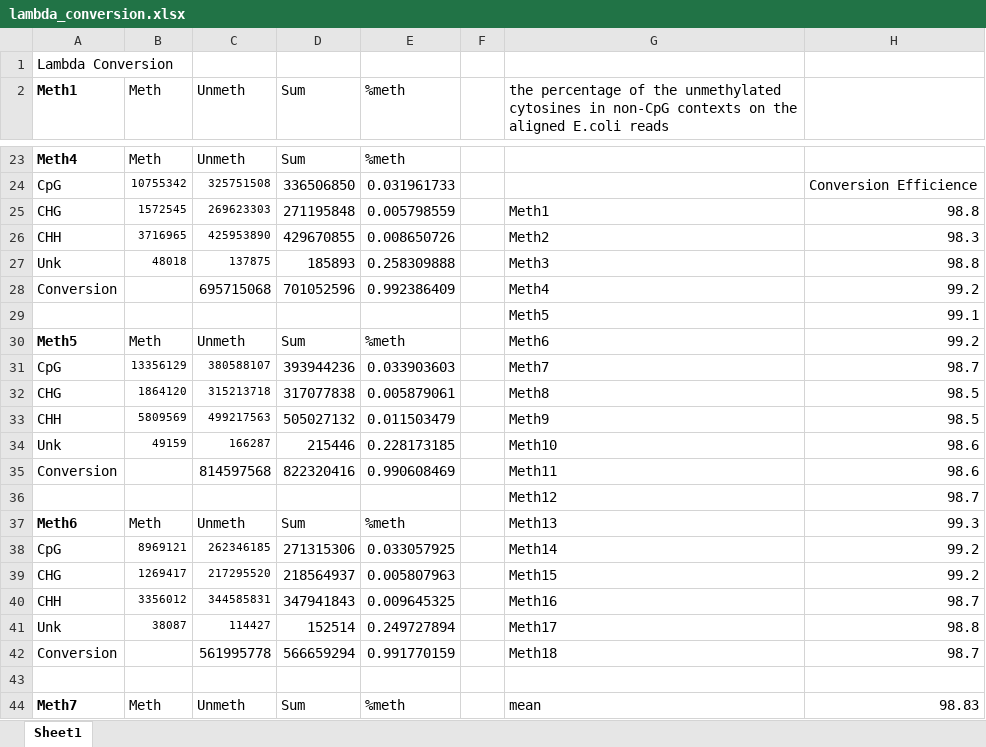
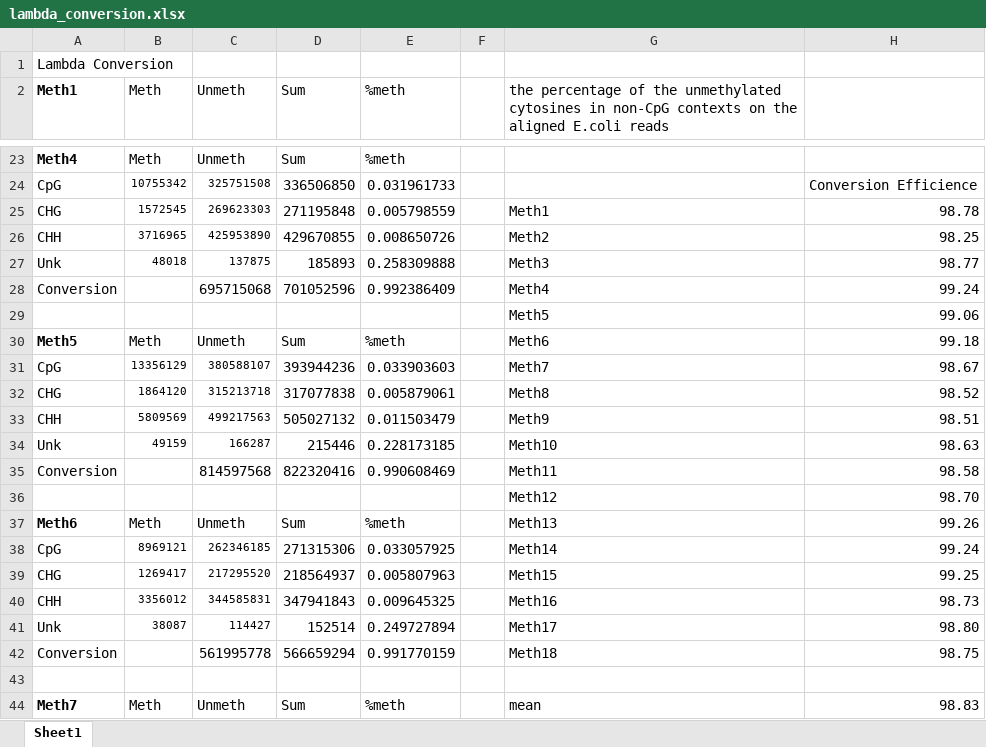
Before and after one commit to hputnam/Meth_Compare, an Excel workbook: metadata/lambda_conversion.xlsx, sheet Sheet1, drawn as a sheet; only a part is shown, gaps mark what is left out; values as stored, in another font and other column widths than the file's, no borders; the diff names each change by its address in the sheet, - before the commit and + after, or states it on an @@ line.

Commit message:
updating lambda and circos

```diff
--- a/metadata/lambda_conversion.xlsx (sheet Sheet1)
+++ b/metadata/lambda_conversion.xlsx (sheet Sheet1)
-H25: 98.8
+H25: 98.78
-H26: 98.3
+H26: 98.25
-H27: 98.8
+H27: 98.77
-H28: 99.2
+H28: 99.24
-H29: 99.1
+H29: 99.06
-H30: 99.2
+H30: 99.18
-H31: 98.7
+H31: 98.67
-H32: 98.5
+H32: 98.52
-H33: 98.5
+H33: 98.51
-H34: 98.6
+H34: 98.63
-H35: 98.6
+H35: 98.58
-H36: 98.7
+H36: 98.70
-H37: 99.3
+H37: 99.26
-H38: 99.2
+H38: 99.24
-H39: 99.2
+H39: 99.25
-H40: 98.7
+H40: 98.73
-H41: 98.8
+H41: 98.80
-H42: 98.7
+H42: 98.75
```
Also changed, not shown: 1 other file.
